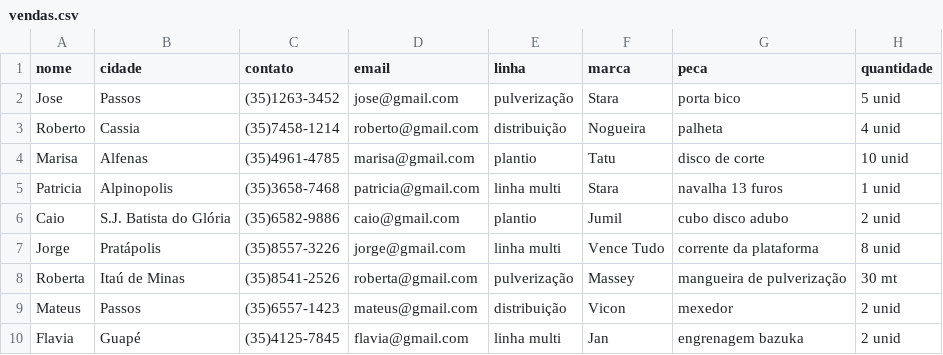
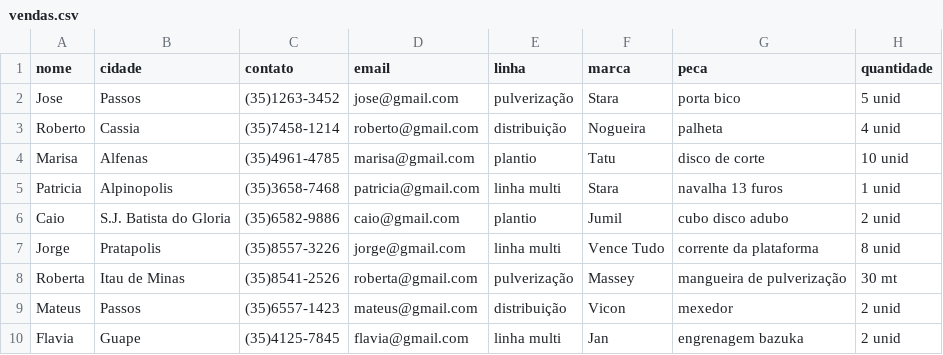
Before and after one commit to N-Prione/automacao_vendas, a CSV file: vendas.csv, drawn as a sheet.

```diff
--- a/vendas.csv
+++ b/vendas.csv
@@ -5,6 +5,6 @@ Marisa,Alfenas,(35)4961-4785,marisa@gmail.com,plantio,Tatu,disco de corte,10 uni
 Patricia,Alpinopolis,(35)3658-7468,patricia@gmail.com,linha multi,Stara,navalha 13 furos,1 unid
-Caio,S.J. Batista do Glória,(35)6582-9886,caio@gmail.com,plantio,Jumil,cubo disco adubo,2 unid
-Jorge,Pratápolis,(35)8557-3226,jorge@gmail.com,linha multi,Vence Tudo,corrente da plataforma,8 unid
-Roberta,Itaú de Minas,(35)8541-2526,roberta@gmail.com,pulverização,Massey,mangueira de pulverização,30 mt
+Caio,S.J. Batista do Gloria,(35)6582-9886,caio@gmail.com,plantio,Jumil,cubo disco adubo,2 unid
+Jorge,Pratapolis,(35)8557-3226,jorge@gmail.com,linha multi,Vence Tudo,corrente da plataforma,8 unid
+Roberta,Itau de Minas,(35)8541-2526,roberta@gmail.com,pulverização,Massey,mangueira de pulverização,30 mt
 Mateus,Passos,(35)6557-1423,mateus@gmail.com,distribuição,Vicon,mexedor,2 unid
-Flavia,Guapé,(35)4125-7845,flavia@gmail.com,linha multi,Jan,engrenagem bazuka,2 unid
+Flavia,Guape,(35)4125-7845,flavia@gmail.com,linha multi,Jan,engrenagem bazuka,2 unid
```
Also changed, not shown: 1 other file.
